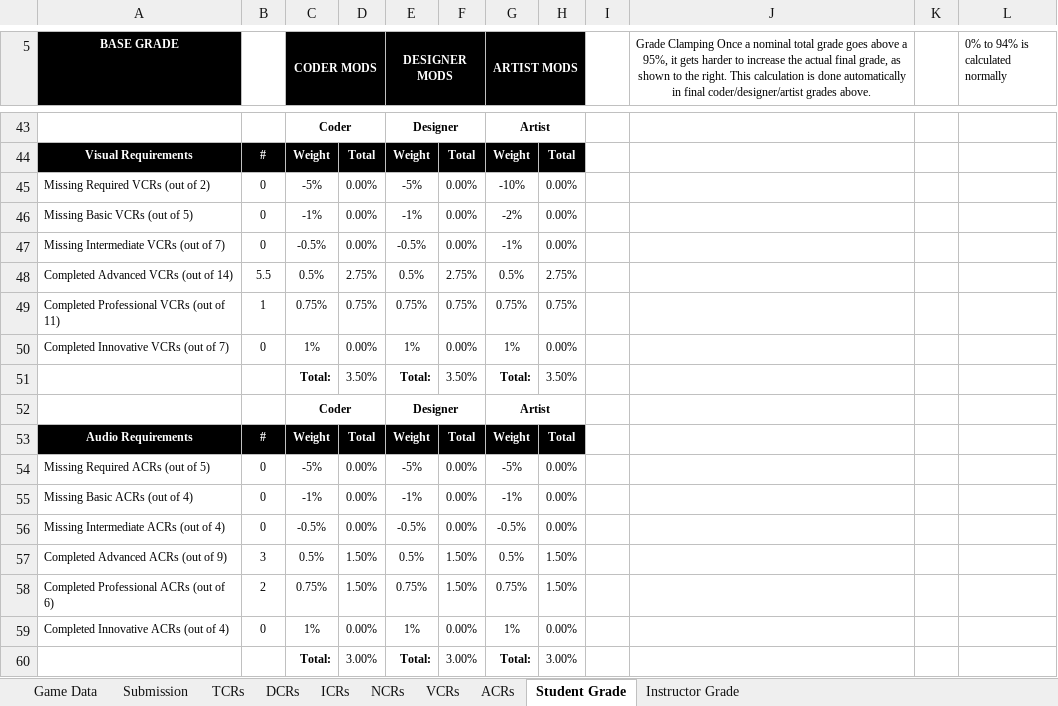
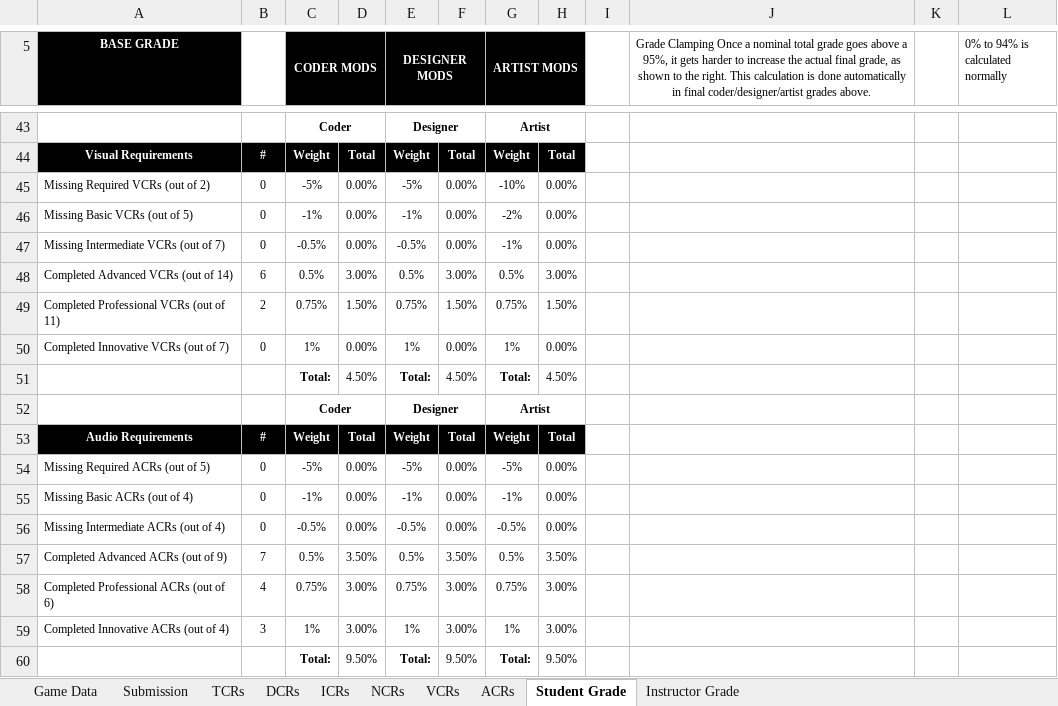
Before and after one commit to ColinAvrech/TeamYarbus, an Excel workbook: Documents+Tools/GAM_Project_Yarbus 2014-12-3.xlsx, sheet Student Grade, drawn as a sheet; only a part is shown, gaps mark what is left out; values as stored, in another font and other column widths than the file's, no borders; the diff covers the shown part only; the diff names each change by its address in the sheet, - before the commit and + after, or states it on an @@ line.

```diff
--- a/Documents+Tools/GAM_Project_Yarbus 2014-12-3.xlsx (sheet Student Grade)
+++ b/Documents+Tools/GAM_Project_Yarbus 2014-12-3.xlsx (sheet Student Grade)
-B48: 5.5
+B48: 6
-D48: 2.75%
+D48: 3.00%
-F48: 2.75%
+F48: 3.00%
-H48: 2.75%
+H48: 3.00%
-B49: 1
+B49: 2
-D49: 0.75%
+D49: 1.50%
-F49: 0.75%
+F49: 1.50%
-H49: 0.75%
+H49: 1.50%
-D51: 3.50%
+D51: 4.50%
-F51: 3.50%
+F51: 4.50%
-H51: 3.50%
+H51: 4.50%
-B57: 3
+B57: 7
-D57: 1.50%
+D57: 3.50%
-F57: 1.50%
+F57: 3.50%
-H57: 1.50%
+H57: 3.50%
-B58: 2
+B58: 4
-D58: 1.50%
+D58: 3.00%
-F58: 1.50%
+F58: 3.00%
-H58: 1.50%
+H58: 3.00%
-B59: 0
+B59: 3
-D59: 0.00%
+D59: 3.00%
-F59: 0.00%
+F59: 3.00%
-H59: 0.00%
+H59: 3.00%
-D60: 3.00%
+D60: 9.50%
-F60: 3.00%
+F60: 9.50%
-H60: 3.00%
+H60: 9.50%
```
Also changed, not shown: 1 added row, 1 removed row, 25 edited cells and cell formats elsewhere in this sheet, sheet TCRs, sheet ACRs, sheet DCRs, sheet Instructor Grade, sheet VCRs.
